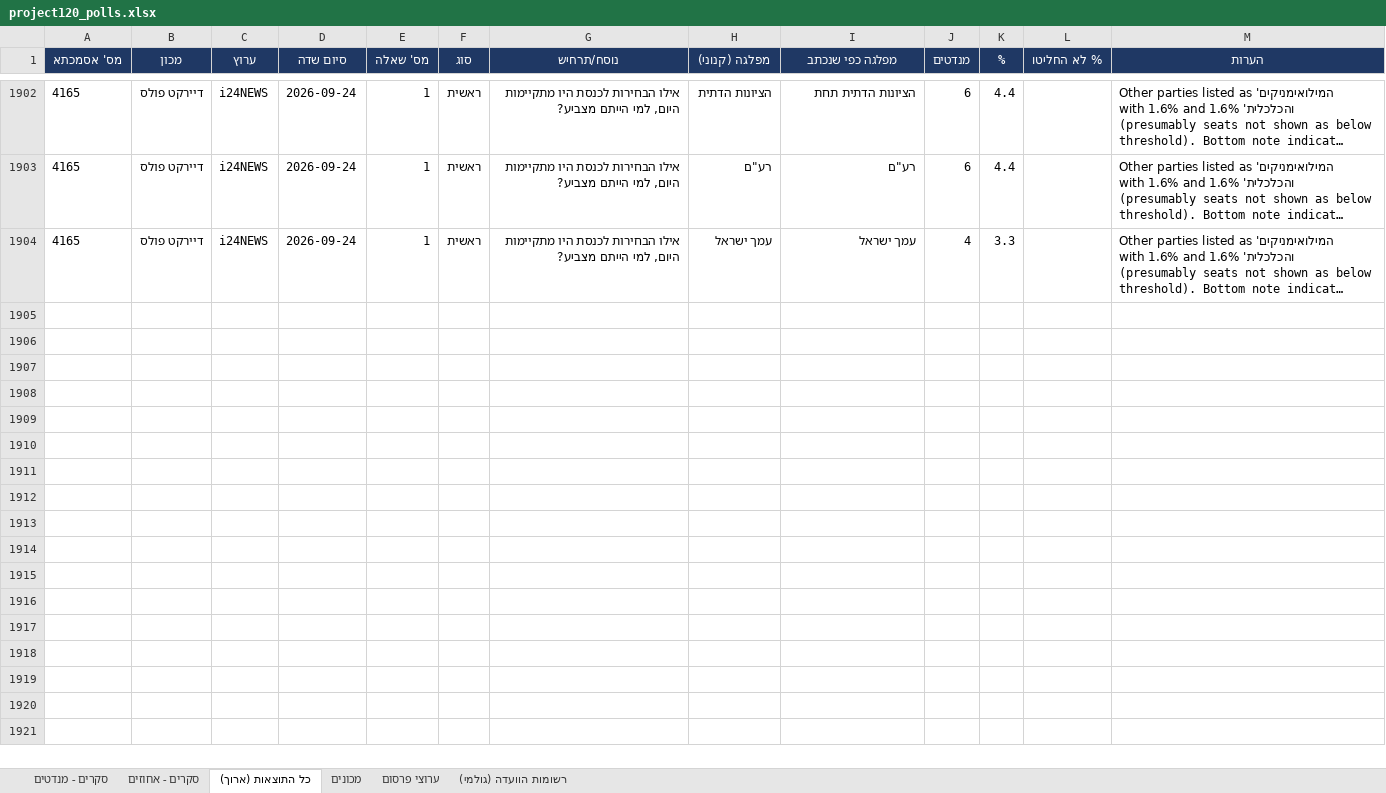
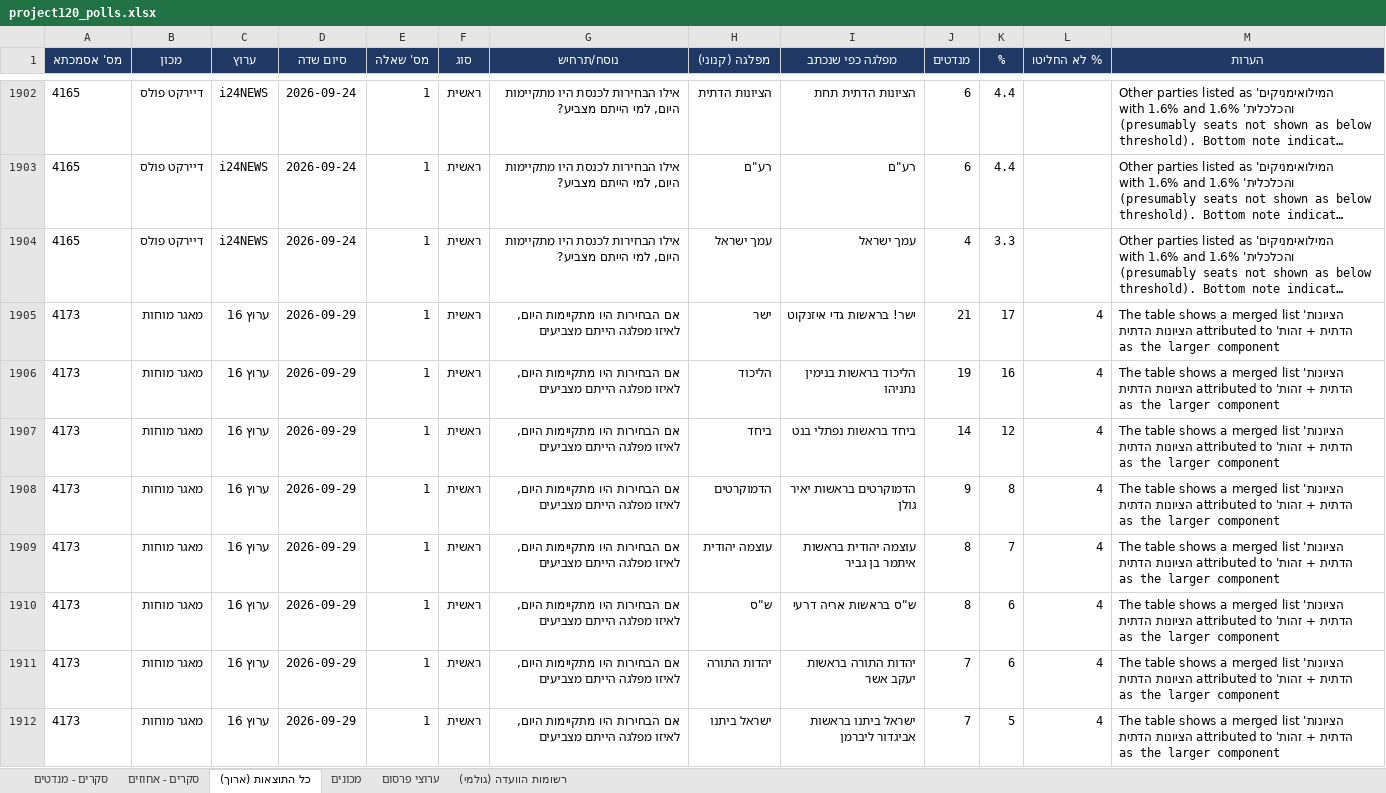
Before and after one commit to lautmanaha/project120, an Excel workbook: exports/project120_polls.xlsx, sheet כל התוצאות (ארוך), drawn as a sheet; only a part is shown, gaps mark what is left out; long unchanged cells end in …; values as stored, in another font and other column widths than the file's, no borders; the diff covers the shown part only; the diff names each change by its address in the sheet, - before the commit and + after, or states it on an @@ line.

```diff
--- a/exports/project120_polls.xlsx (sheet כל התוצאות (ארוך))
+++ b/exports/project120_polls.xlsx (sheet כל התוצאות (ארוך))
+row 1905: 4173 | מאגר מוחות | ערוץ 16 | 2026-09-29 | 1 | ראשית | אם הבחירות היו מתקיימות היום, לאיזו מפלגה הייתם מצביעים | ישר | ישר! בראשות גדי איזנקוט | 21 | 17 | 4 | The table shows a merged list 'הציונות הדתית + זהות' attributed to הציונות הדתית as the larger component
+row 1906: 4173 | מאגר מוחות | ערוץ 16 | 2026-09-29 | 1 | ראשית | אם הבחירות היו מתקיימות היום, לאיזו מפלגה הייתם מצביעים | הליכוד | הליכוד בראשות בנימין נתניהו | 19 | 16 | 4 | The table shows a merged list 'הציונות הדתית + זהות' attributed to הציונות הדתית as the larger component
+row 1907: 4173 | מאגר מוחות | ערוץ 16 | 2026-09-29 | 1 | ראשית | אם הבחירות היו מתקיימות היום, לאיזו מפלגה הייתם מצביעים | ביחד | ביחד בראשות נפתלי בנט | 14 | 12 | 4 | The table shows a merged list 'הציונות הדתית + זהות' attributed to הציונות הדתית as the larger component
+row 1908: 4173 | מאגר מוחות | ערוץ 16 | 2026-09-29 | 1 | ראשית | אם הבחירות היו מתקיימות היום, לאיזו מפלגה הייתם מצביעים | הדמוקרטים | הדמוקרטים בראשות יאיר גולן | 9 | 8 | 4 | The table shows a merged list 'הציונות הדתית + זהות' attributed to הציונות הדתית as the larger component
+row 1909: 4173 | מאגר מוחות | ערוץ 16 | 2026-09-29 | 1 | ראשית | אם הבחירות היו מתקיימות היום, לאיזו מפלגה הייתם מצביעים | עוצמה יהודית | עוצמה יהודית בראשות איתמר בן גביר | 8 | 7 | 4 | The table shows a merged list 'הציונות הדתית + זהות' attributed to הציונות הדתית as the larger component
+row 1910: 4173 | מאגר מוחות | ערוץ 16 | 2026-09-29 | 1 | ראשית | אם הבחירות היו מתקיימות היום, לאיזו מפלגה הייתם מצביעים | ש"ס | ש"ס בראשות אריה דרעי | 8 | 6 | 4 | The table shows a merged list 'הציונות הדתית + זהות' attributed to הציונות הדתית as the larger component
+row 1911: 4173 | מאגר מוחות | ערוץ 16 | 2026-09-29 | 1 | ראשית | אם הבחירות היו מתקיימות היום, לאיזו מפלגה הייתם מצביעים | יהדות התורה | יהדות התורה בראשות יעקב אשר | 7 | 6 | 4 | The table shows a merged list 'הציונות הדתית + זהות' attributed to הציונות הדתית as the larger component
+row 1912: 4173 | מאגר מוחות | ערוץ 16 | 2026-09-29 | 1 | ראשית | אם הבחירות היו מתקיימות היום, לאיזו מפלגה הייתם מצביעים | ישראל ביתנו | ישראל ביתנו בראשות אביגדור ליברמן | 7 | 5 | 4 | The table shows a merged list 'הציונות הדתית + זהות' attributed to הציונות הדתית as the larger component
```
Also changed, not shown: 7 added rows elsewhere in this sheet, sheet סקרים - מנדטים, sheet סקרים - אחוזים, sheet רשומות הוועדה (גולמי), sheet מכונים, sheet ערוצי פרסום, 22 other files.
